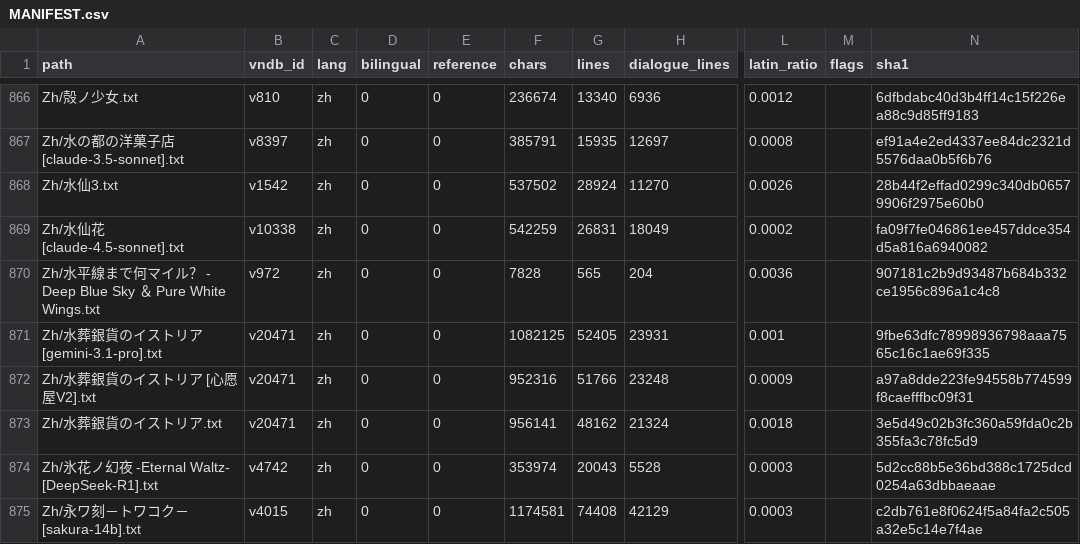
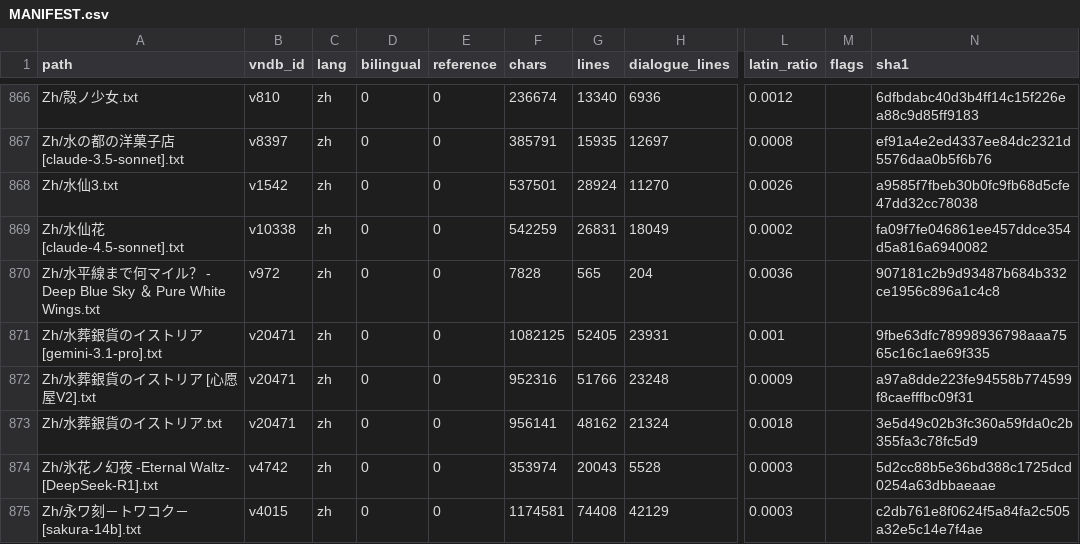
Before and after one commit to m-rui001/galgame-script-corpus, a CSV file: MANIFEST.csv, drawn as a sheet; only a part is shown, gaps mark what is left out; the diff names each change by its address in the sheet, - before the commit and + after, or states it on an @@ line.

Commit message:
zh: 水仙3 lines 19951-20100, hand-polished
Seventy-first hand band, 150 -> 150. The volunteer turns out to have worked at
the same hospital, and 拓人 confesses his doubts about the case to her instead of
to the professor. Three repairs:

  別的医院 -> 别的医院 (traditional character slipped in)
  表现地平静 -> 表现得平静
  「那是7F,所以……是疗养病房的的患者的东西吧？」 -> full-width comma, dropped
     the doubled 的

Untouched, because the band's whole point is what the doctor does NOT say out
loud, and the text already says it by omission: 对谁都没有……说过这些话。在那边的
医院的员工面前，作为一个医生露出扭曲的表情是不行的。在教授面前抱怨也不行。
Then he says all of it to a volunteer he met an hour ago, and notices:
借着这个女孩的温柔来说些泄气话……太废了啊，我真是……

And the volunteer's answer is the only one the chapter offers:
「不要……留下一点遗憾……我觉得只要把这个记在心里、然后去疗养病房工作就行了。」
followed by 「对于如此想要成为您亲人的那个人……为了您重要的那个人……请加油啊。」
- she has already misread the relationship, and the narrator does not correct her
(重要的人么……我的脸上浮起一丝苦笑). That misreading is the band.

Kept: 7F/七楼, 三高 in quotes, 亲人的那个人, and the joke at the very end where
the patient grades a passing administrator by build - 真希望他饶了我吧 - which
resets the tone in two lines, as this file always does after a serious stretch.

```diff
--- a/MANIFEST.csv
+++ b/MANIFEST.csv
-F868 (chars): 537502
+F868 (chars): 537501
-N868 (sha1): 28b44f2effad0299c340db06579906f2975e60b0
+N868 (sha1): a9585f7fbeb30b0fc9fb68d5cfe47dd32cc78038
```
Also changed, not shown: 1 other file.
